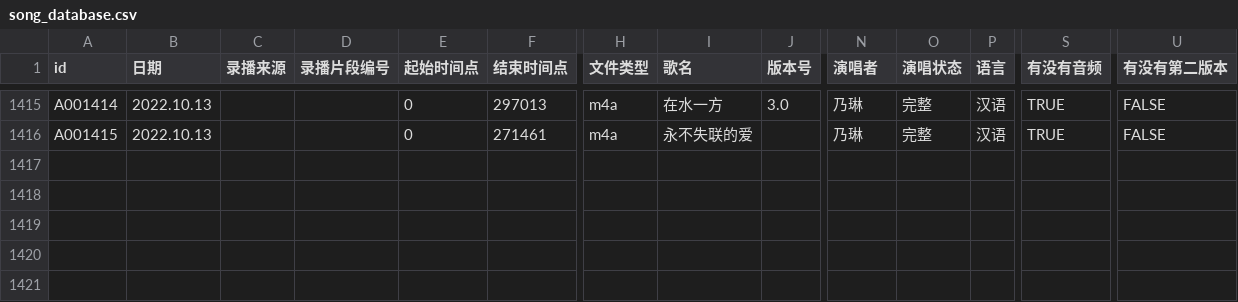
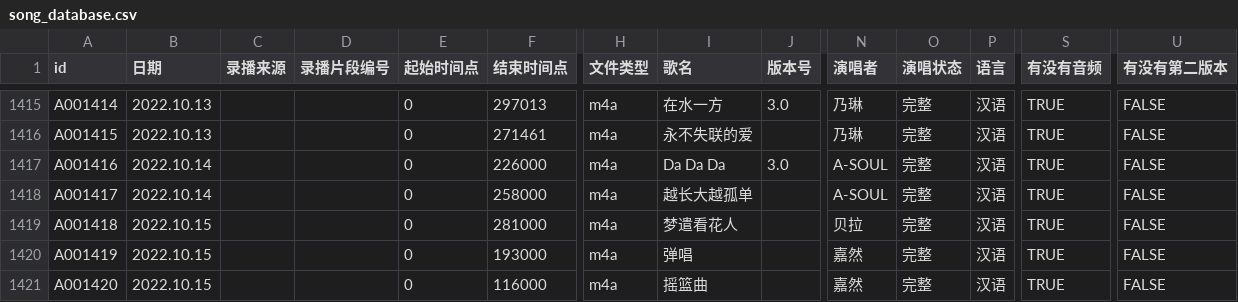
Before and after one commit to VTB-LINK/VTB-STUDIO-DB, a CSV file: song_database.csv, drawn as a sheet; only a part is shown, gaps mark what is left out; rows hold the shown columns only; the diff names each change by its address in the sheet, - before the commit and + after, or states it on an @@ line.

Commit message:
10.15 test

```diff
--- a/song_database.csv
+++ b/song_database.csv
+row 1417: A001416 | 2022.10.14 |  |  | 0 | 226000 | m4a | Da Da Da | 3.0 | A-SOUL | 完整 | 汉语 | TRUE | FALSE
+row 1418: A001417 | 2022.10.14 |  |  | 0 | 258000 | m4a | 越长大越孤单 |  | A-SOUL | 完整 | 汉语 | TRUE | FALSE
+row 1419: A001418 | 2022.10.15 |  |  | 0 | 281000 | m4a | 梦遣看花人 |  | 贝拉 | 完整 | 汉语 | TRUE | FALSE
+row 1420: A001419 | 2022.10.15 |  |  | 0 | 193000 | m4a | 弹唱 |  | 嘉然 | 完整 | 汉语 | TRUE | FALSE
+row 1421: A001420 | 2022.10.15 |  |  | 0 | 116000 | m4a | 摇篮曲 |  | 嘉然 | 完整 | 汉语 | TRUE | FALSE
```
